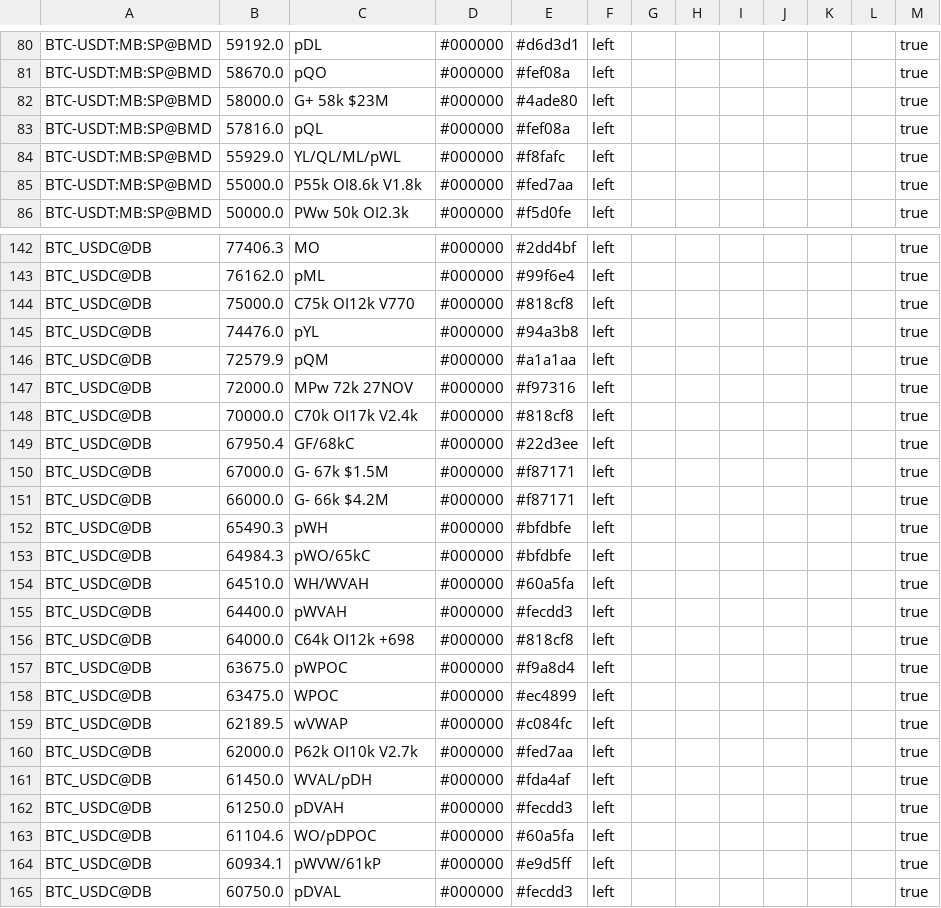
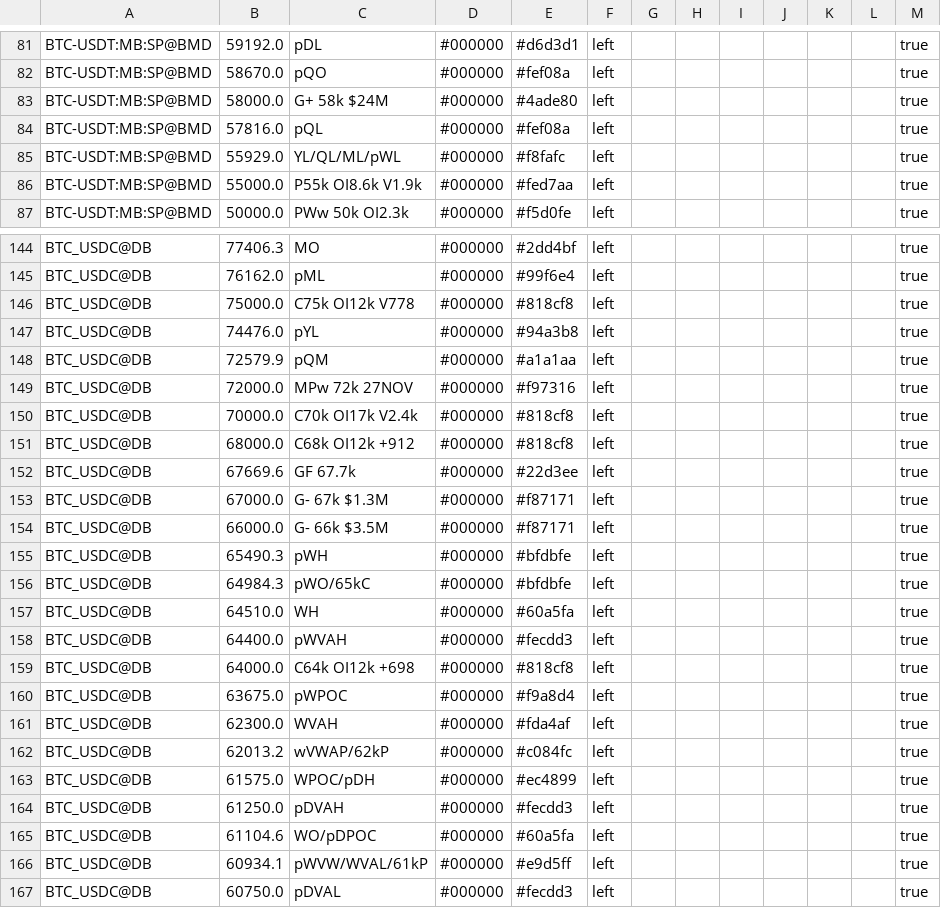
Before and after one commit to trendset1/bm-levels, a CSV file: bm_levels.csv, drawn as a sheet; only a part is shown, gaps mark what is left out; the diff covers the shown part only.

```diff
--- a/bm_levels.csv
+++ b/bm_levels.csv
@@ -81,6 +82,6 @@
 "BTC-USDT:MB:SP@BMD","58670.0","pQO","#000000","#fef08a","left","","","","","","","true"
-"BTC-USDT:MB:SP@BMD","58000.0","G+ 58k $23M","#000000","#4ade80","left","","","","","","","true"
+"BTC-USDT:MB:SP@BMD","58000.0","G+ 58k $24M","#000000","#4ade80","left","","","","","","","true"
 "BTC-USDT:MB:SP@BMD","57816.0","pQL","#000000","#fef08a","left","","","","","","","true"
 "BTC-USDT:MB:SP@BMD","55929.0","YL/QL/ML/pWL","#000000","#f8fafc","left","","","","","","","true"
-"BTC-USDT:MB:SP@BMD","55000.0","P55k OI8.6k V1.8k","#000000","#fed7aa","left","","","","","","","true"
+"BTC-USDT:MB:SP@BMD","55000.0","P55k OI8.6k V1.9k","#000000","#fed7aa","left","","","","","","","true"
 "BTC-USDT:MB:SP@BMD","50000.0","PWw 50k OI2.3k","#000000","#f5d0fe","left","","","","","","","true"
@@ -143,3 +145,3 @@
 "BTC_USDC@DB","76162.0","pML","#000000","#99f6e4","left","","","","","","","true"
-"BTC_USDC@DB","75000.0","C75k OI12k V770","#000000","#818cf8","left","","","","","","","true"
+"BTC_USDC@DB","75000.0","C75k OI12k V778","#000000","#818cf8","left","","","","","","","true"
 "BTC_USDC@DB","74476.0","pYL","#000000","#94a3b8","left","","","","","","","true"
@@ -148,8 +150,9 @@
 "BTC_USDC@DB","70000.0","C70k OI17k V2.4k","#000000","#818cf8","left","","","","","","","true"
-"BTC_USDC@DB","67950.4","GF/68kC","#000000","#22d3ee","left","","","","","","","true"
-"BTC_USDC@DB","67000.0","G- 67k $1.5M","#000000","#f87171","left","","","","","","","true"
-"BTC_USDC@DB","66000.0","G- 66k $4.2M","#000000","#f87171","left","","","","","","","true"
+"BTC_USDC@DB","68000.0","C68k OI12k +912","#000000","#818cf8","left","","","","","","","true"
+"BTC_USDC@DB","67669.6","GF 67.7k","#000000","#22d3ee","left","","","","","","","true"
+"BTC_USDC@DB","67000.0","G- 67k $1.3M","#000000","#f87171","left","","","","","","","true"
+"BTC_USDC@DB","66000.0","G- 66k $3.5M","#000000","#f87171","left","","","","","","","true"
 "BTC_USDC@DB","65490.3","pWH","#000000","#bfdbfe","left","","","","","","","true"
 "BTC_USDC@DB","64984.3","pWO/65kC","#000000","#bfdbfe","left","","","","","","","true"
-"BTC_USDC@DB","64510.0","WH/WVAH","#000000","#60a5fa","left","","","","","","","true"
+"BTC_USDC@DB","64510.0","WH","#000000","#60a5fa","left","","","","","","","true"
 "BTC_USDC@DB","64400.0","pWVAH","#000000","#fecdd3","left","","","","","","","true"
@@ -157,9 +160,8 @@
 "BTC_USDC@DB","63675.0","pWPOC","#000000","#f9a8d4","left","","","","","","","true"
-"BTC_USDC@DB","63475.0","WPOC","#000000","#ec4899","left","","","","","","","true"
-"BTC_USDC@DB","62189.5","wVWAP","#000000","#c084fc","left","","","","","","","true"
-"BTC_USDC@DB","62000.0","P62k OI10k V2.7k","#000000","#fed7aa","left","","","","","","","true"
-"BTC_USDC@DB","61450.0","WVAL/pDH","#000000","#fda4af","left","","","","","","","true"
+"BTC_USDC@DB","62300.0","WVAH","#000000","#fda4af","left","","","","","","","true"
+"BTC_USDC@DB","62013.2","wVWAP/62kP","#000000","#c084fc","left","","","","","","","true"
+"BTC_USDC@DB","61575.0","WPOC/pDH","#000000","#ec4899","left","","","","","","","true"
 "BTC_USDC@DB","61250.0","pDVAH","#000000","#fecdd3","left","","","","","","","true"
 "BTC_USDC@DB","61104.6","WO/pDPOC","#000000","#60a5fa","left","","","","","","","true"
-"BTC_USDC@DB","60934.1","pWVW/61kP","#000000","#e9d5ff","left","","","","","","","true"
+"BTC_USDC@DB","60934.1","pWVW/WVAL/61kP","#000000","#e9d5ff","left","","","","","","","true"
 "BTC_USDC@DB","60750.0","pDVAL","#000000","#fecdd3","left","","","","","","","true"
```
Also changed, not shown: 5 added rows, 1 removed row and 60 edited cells elsewhere in this file, 1 other file.
